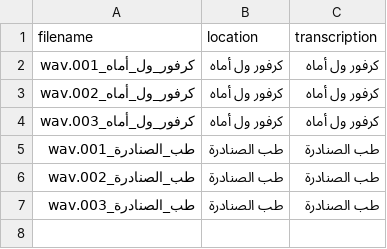
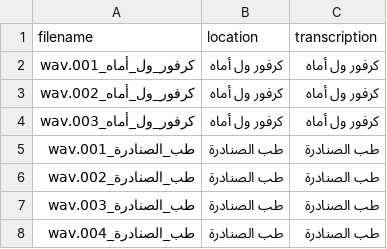
Before and after one commit to alibyh/createAudioWav, a CSV file: dataset/metadata.csv, drawn as a sheet.

Commit message:
Add recording: طب_الصنادرة_004.wav

```diff
--- a/dataset/metadata.csv
+++ b/dataset/metadata.csv
@@ -7 +7,2 @@ filename,location,transcription
 طب_الصنادرة_003.wav,طب الصنادرة,طب الصنادرة
+طب_الصنادرة_004.wav,طب الصنادرة,طب الصنادرة
```
